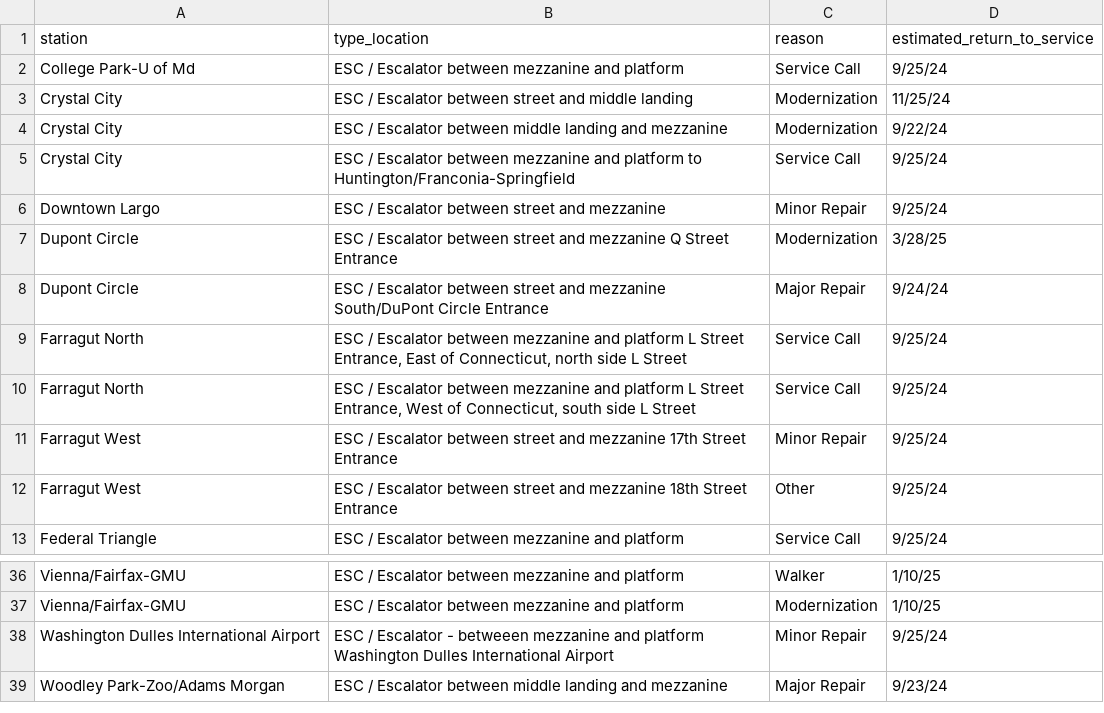
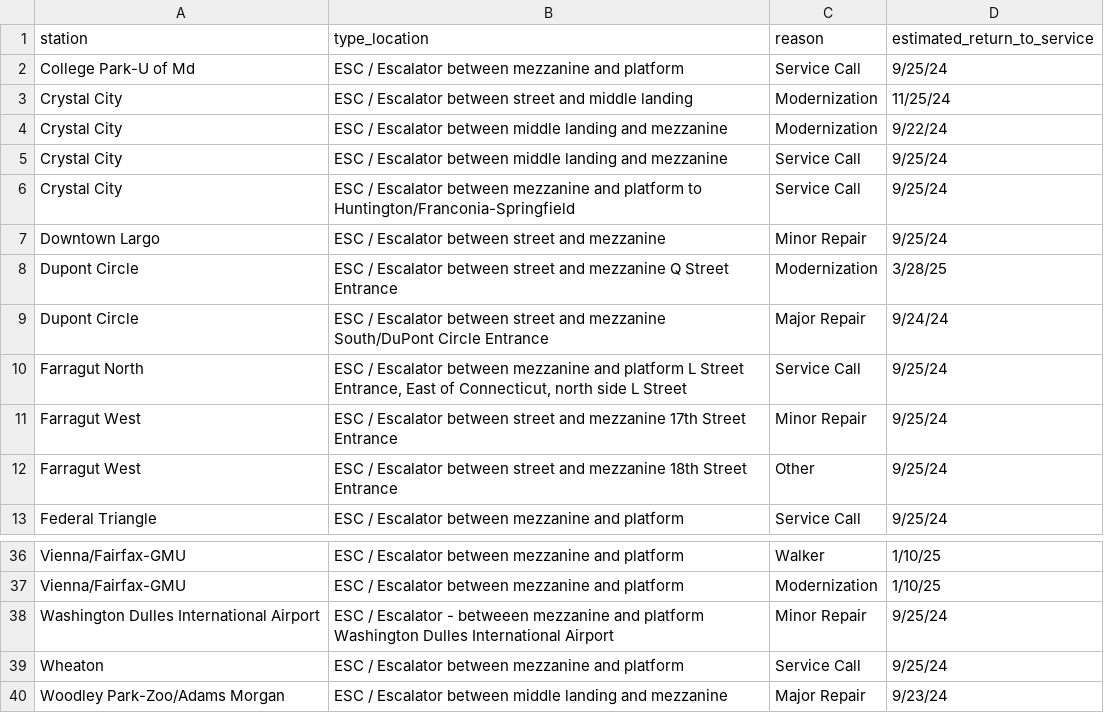
Before and after one commit to erxclau/wmata-elevators-escalators, a CSV file: outages.csv, drawn as a sheet; only a part is shown, gaps mark what is left out; removed rows and columns are numbered as before the commit, all else as after; the diff names each change by its address in the sheet, - before the commit and + after, or states it on an @@ line.

```diff
--- a/outages.csv
+++ b/outages.csv
+row 5: Crystal City | ESC / Escalator between middle landing and mezzanine | Service Call | 9/25/24
-row 10: Farragut North | ESC / Escalator between mezzanine and platform L Street Entrance, West of Connecticut, south side L Street | Service Call | 9/25/24
+row 39: Wheaton | ESC / Escalator between mezzanine and platform | Service Call | 9/25/24
```
